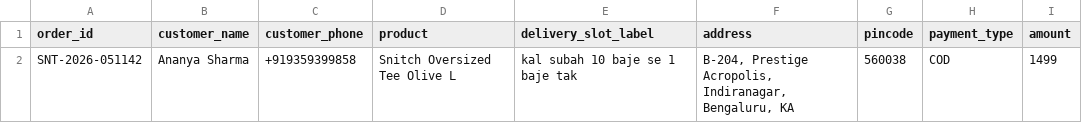
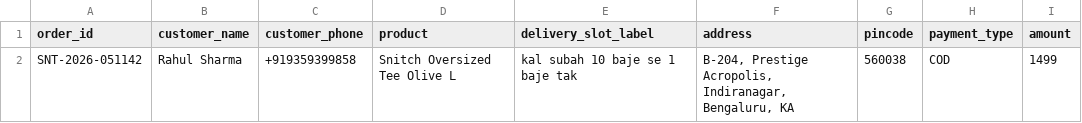
Before and after one commit to ENZ048/DoorBell, a CSV file: scripts/demo_orders.csv, drawn as a sheet.

```diff
--- a/scripts/demo_orders.csv
+++ b/scripts/demo_orders.csv
@@ -1,2 +1,2 @@
 order_id,customer_name,customer_phone,product,delivery_slot_label,address,pincode,payment_type,amount
-SNT-2026-051142,Ananya Sharma,+919359399858,Snitch Oversized Tee Olive L,kal subah 10 baje se 1 baje tak,"B-204, Prestige Acropolis, Indiranagar, Bengaluru, KA",560038,COD,1499
+SNT-2026-051142,Rahul Sharma,+919359399858,Snitch Oversized Tee Olive L,kal subah 10 baje se 1 baje tak,"B-204, Prestige Acropolis, Indiranagar, Bengaluru, KA",560038,COD,1499
```
Also changed, not shown: 5 other files.
